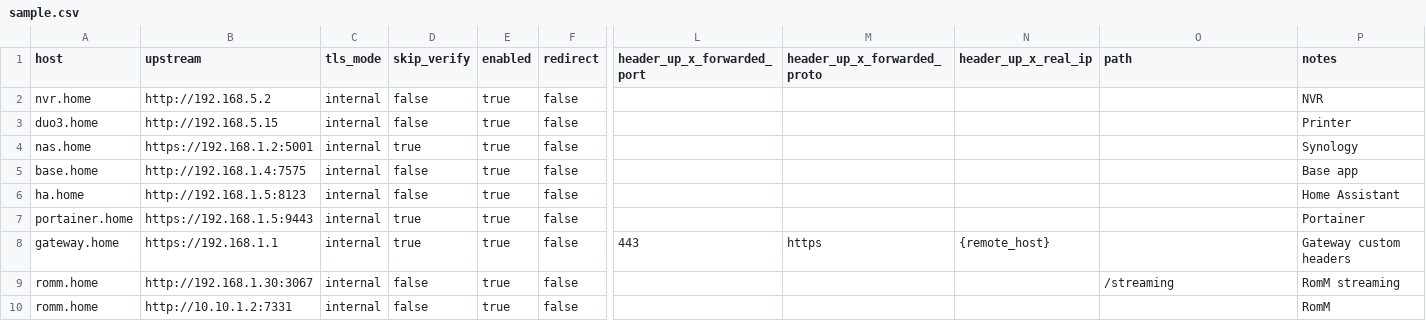
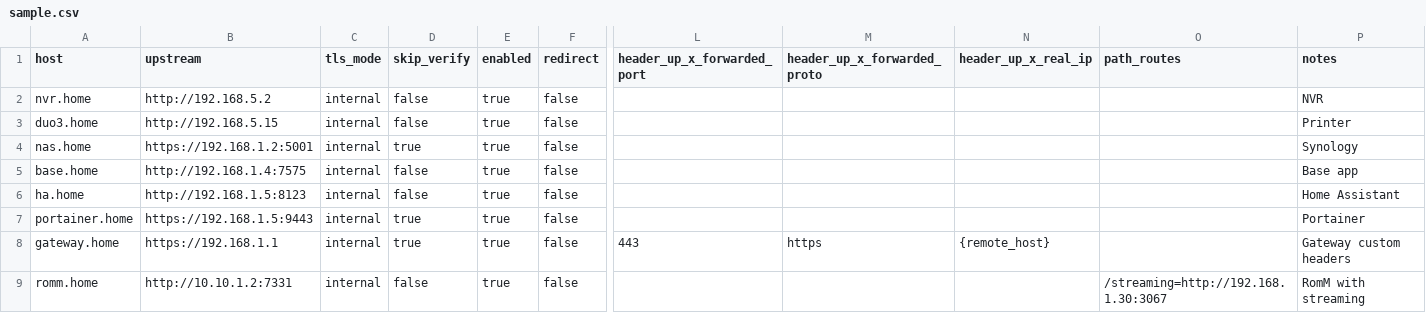
Before and after one commit to thesteau/caddy-writer, a CSV file: sample/sample.csv, drawn as a sheet; only a part is shown, gaps mark what is left out; removed rows and columns are numbered as before the commit, all else as after; rows hold the shown columns only; the diff names each change by its address in the sheet, - before the commit and + after, or states it on an @@ line.

Commit message:
Change path to path_routes

```diff
--- a/sample/sample.csv
+++ b/sample/sample.csv
-O1: path
+O1: path_routes
-row 9: romm.home | http://192.168.1.30:3067 | internal | false | true | false |  |  |  | /streaming | RomM streaming
-O9 (path_routes): (empty)
+O9 (path_routes): /streaming=http://192.168.1.30:3067
-P9 (notes): RomM
+P9 (notes): RomM with streaming
```
Also changed, not shown: 6 other files.
